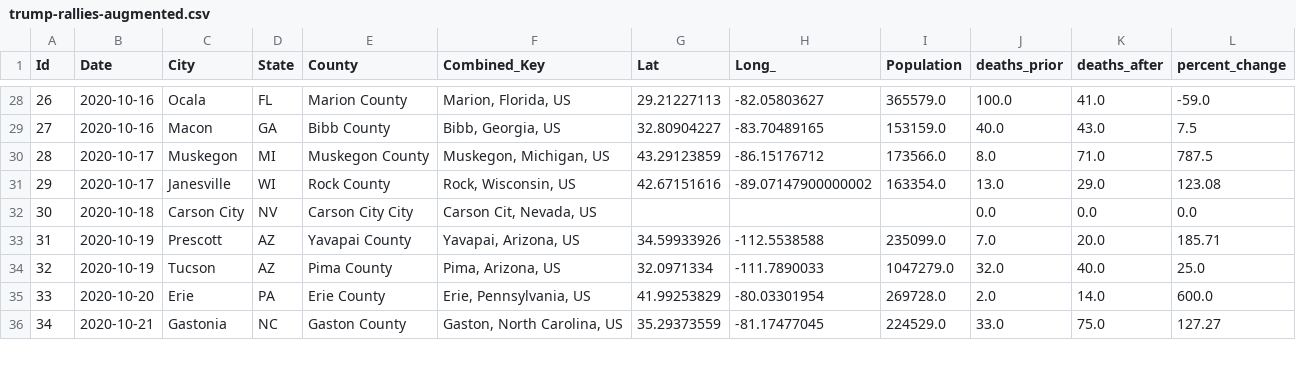
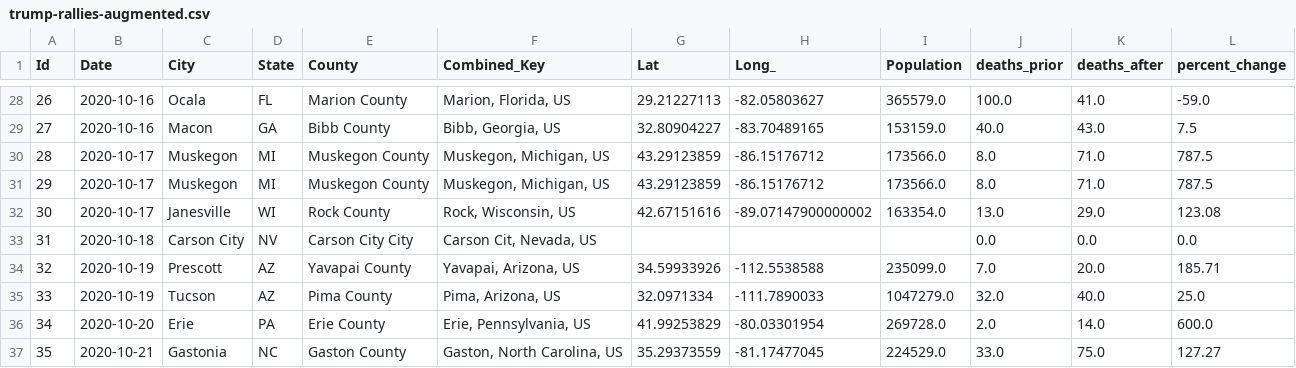
Before and after one commit to carljparker/data-512-final, a CSV file: data/trump-rallies-augmented.csv, drawn as a sheet; only a part is shown, gaps mark what is left out; addresses are those after the commit; the diff names each change by its address in the sheet, - before the commit and + after, or states it on an @@ line.

```diff
--- a/data/trump-rallies-augmented.csv
+++ b/data/trump-rallies-augmented.csv
+row 30: 28 | 2020-10-17 | Muskegon | MI | Muskegon County | Muskegon, Michigan, US | 43.29123859 | -86.15176712 | 173566.0 | 8.0 | 71.0 | 787.5
@@ column A (Id) renumbered from row 31 down @@
```
Also changed, not shown: data/trump-rallies.csv, data/trump-rally-locations.csv, 5 other files.
